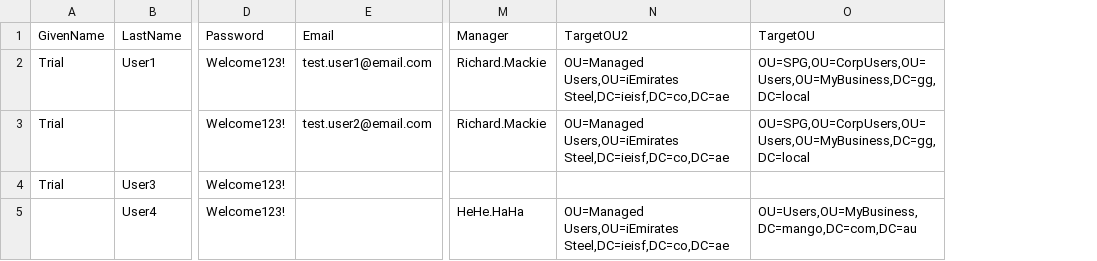
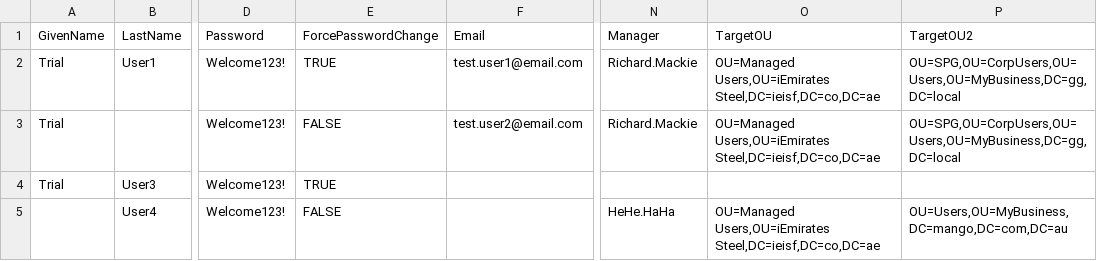
Before and after one commit to muhammad-majid/ActiveDirectory-Powershell, a CSV file: Project ADUsers Batch Creation/import_create_ad_users.csv, drawn as a sheet; only a part is shown, gaps mark what is left out; addresses are those after the commit; the diff names each change by its address in the sheet, - before the commit and + after, or states it on an @@ line.

```diff
--- a/Project ADUsers Batch Creation/import_create_ad_users.csv
+++ b/Project ADUsers Batch Creation/import_create_ad_users.csv
+column E (ForcePasswordChange), rows 2-5: TRUE | FALSE | TRUE | FALSE
-O1: TargetOU2
+O1: TargetOU
-P1: TargetOU
+P1: TargetOU2
```
Also changed, not shown: 1 other file.
